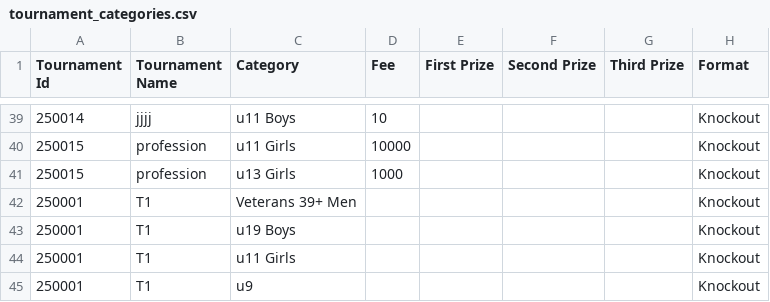
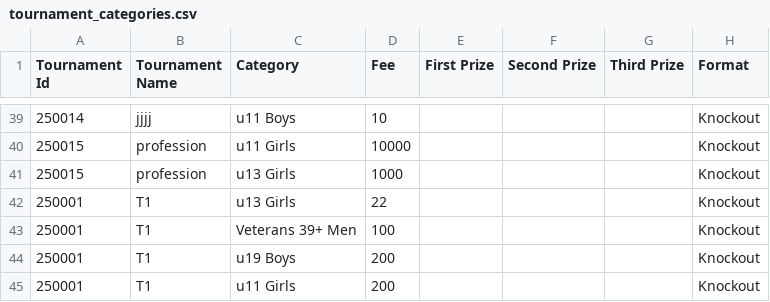
Before and after one commit to achalp1p1/tounamentapp, a CSV file: tournament_categories.csv, drawn as a sheet; only a part is shown, gaps mark what is left out.

```diff
--- a/tournament_categories.csv
+++ b/tournament_categories.csv
@@ -41,5 +41,5 @@ Tournament Id,Tournament Name,Category,Fee,First Prize,Second Prize,Third Prize,
 250015,profession,u13 Girls,1000,,,,Knockout
-250001,T1,Veterans 39+ Men,,,,,Knockout
-250001,T1,u19 Boys,,,,,Knockout
-250001,T1,u11 Girls,,,,,Knockout
-250001,T1,u9,,,,,Knockout
+250001,T1,u13 Girls,22,,,,Knockout
+250001,T1,Veterans 39+ Men,100,,,,Knockout
+250001,T1,u19 Boys,200,,,,Knockout
+250001,T1,u11 Girls,200,,,,Knockout
```
Also changed, not shown: tournaments.csv, 1 other file.
